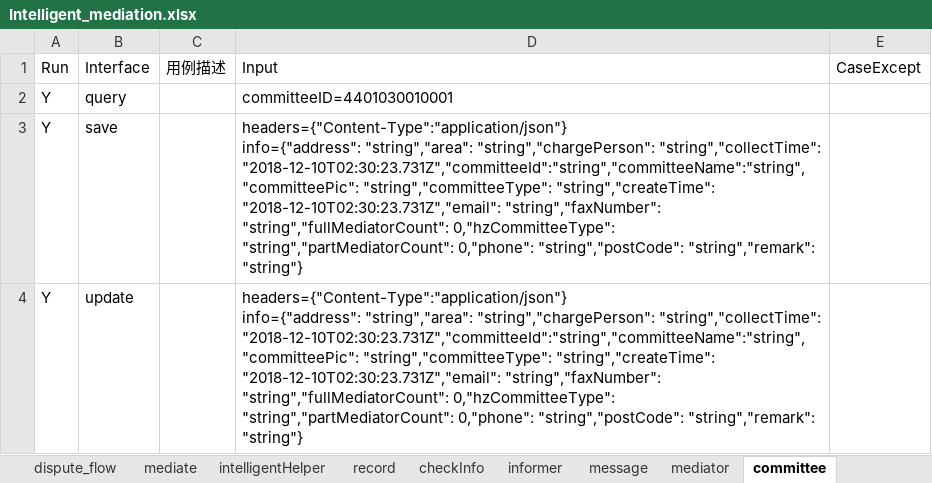
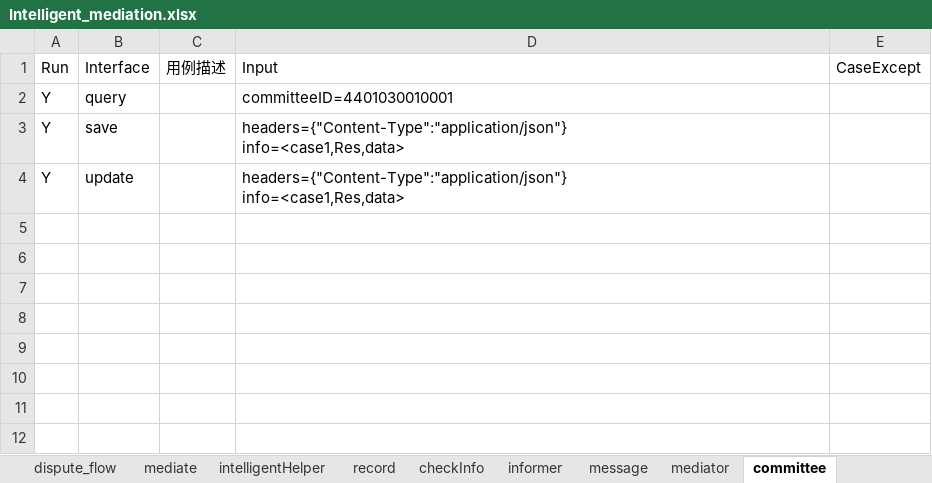
Before and after one commit to lqzk/AutoTest, an Excel workbook: InterfaceAuto/server/Intelligent_mediation/Intelligent_mediation.xlsx, sheet committee, drawn as a sheet; values as stored, in another font and other column widths than the file's, no borders; ↵ is a line break in a cell; the diff names each change by its address in the sheet, - before the commit and + after, or states it on an @@ line.

```diff
--- a/InterfaceAuto/server/Intelligent_mediation/Intelligent_mediation.xlsx (sheet committee)
+++ b/InterfaceAuto/server/Intelligent_mediation/Intelligent_mediation.xlsx (sheet committee)
-D3:D4: headers={"Content-Type":"application/json"} ↵ info={"address": "string","area": "string","chargePerson": "string","collectTime": "2018-12-10T02:30:23.731Z","committeeId":"string","committeeName":"string","committeePic": "string","committeeType": "string","createTime": "2018-12-10T02:30:23.731Z","email": "string","faxNumber": "string","fullMediatorCount": 0,"hzCommitteeType": "string","partMediatorCount": 0,"phone": "string","postCode": "string","remark": "string"}
+D3:D4: headers={"Content-Type":"application/json"} ↵ info=<case1,Res,data>
```
Also changed, not shown: sheet checkInfo, sheet disputeCaseInfo, sheet mediator, sheet common, 4 other files.
